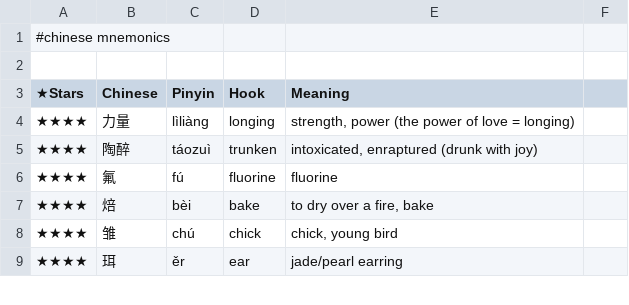
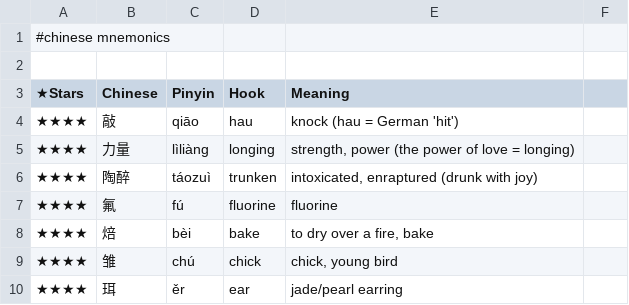
Before and after one commit to pannous/hieros, a TSV file: chinese/chinese.mnemonics.tsv, drawn as a sheet; only a part is shown.

Commit message:
mnemonic: add secondary hook for 敲 (hau)

```diff
--- a/chinese/chinese.mnemonics.tsv
+++ b/chinese/chinese.mnemonics.tsv
@@ -3,2 +3,3 @@
 ★Stars 	Chinese 	Pinyin 	Hook 	Meaning
+★★★★	敲	qiāo	hau	knock (hau = German 'hit')
 ★★★★	力量	lìliàng	longing	strength, power (the power of love = longing)
```
